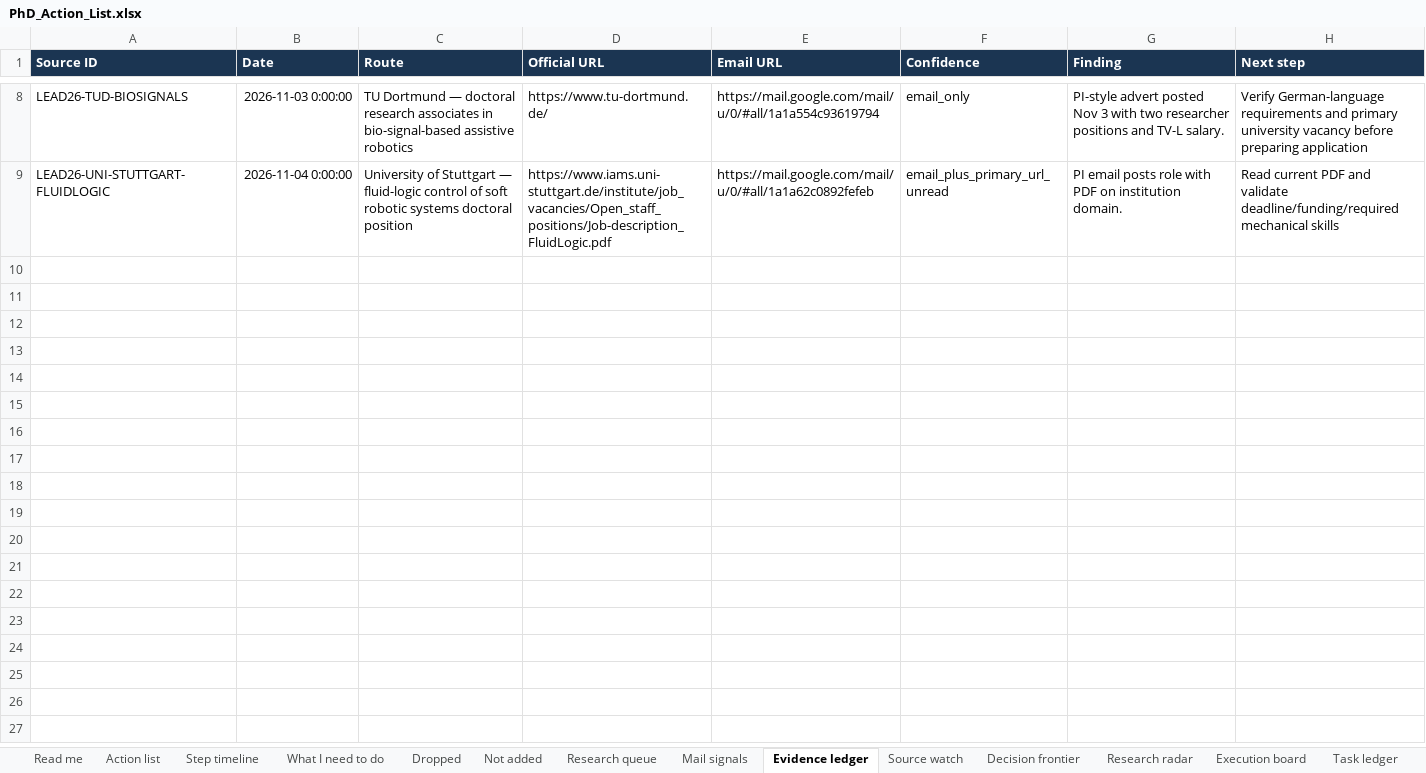
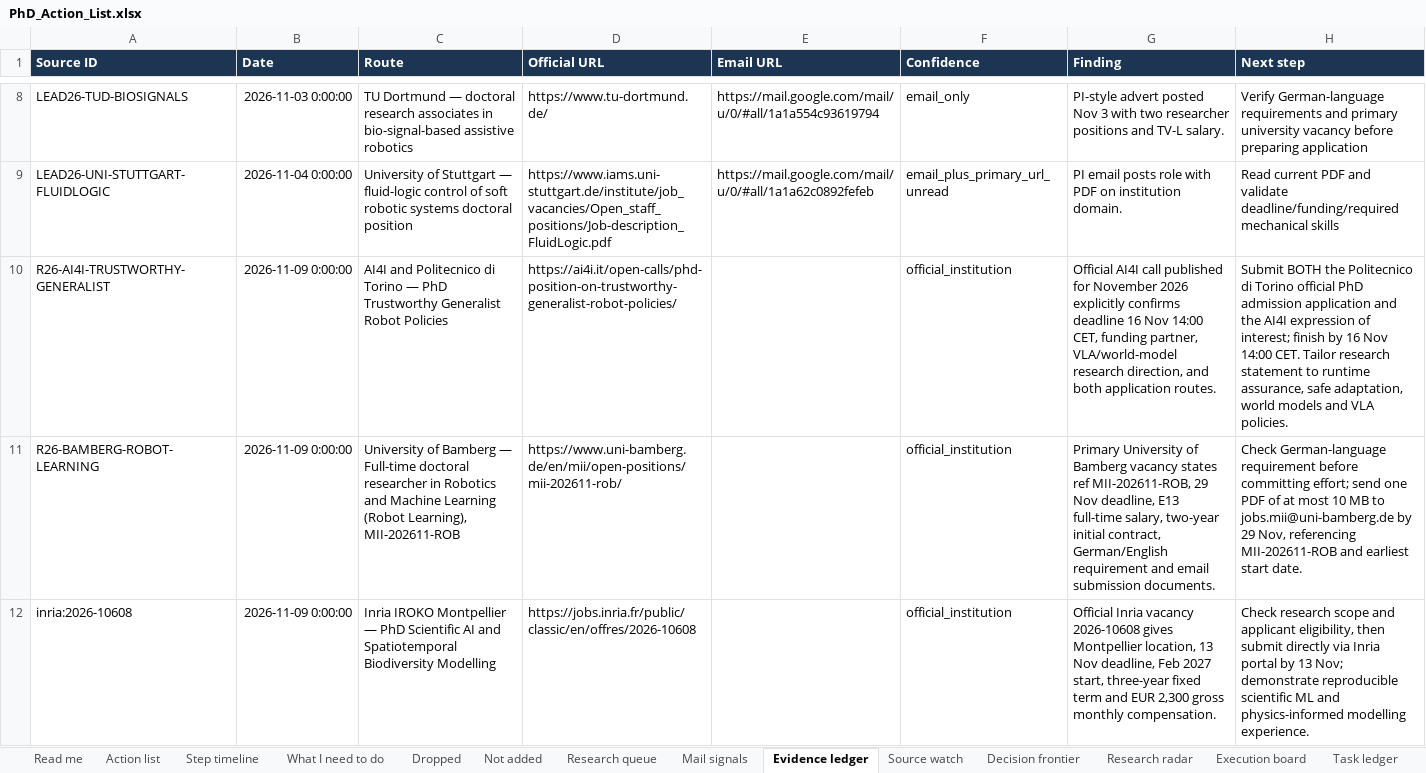
Before and after one commit to Armanasq/phd_tracker, an Excel workbook: PhD_Action_List.xlsx, sheet Evidence ledger, drawn as a sheet; only a part is shown, gaps mark what is left out; values as stored, in another font and other column widths than the file's, no borders; the diff covers the shown part only; the diff names each change by its address in the sheet, - before the commit and + after, or states it on an @@ line.

```diff
--- a/PhD_Action_List.xlsx (sheet Evidence ledger)
+++ b/PhD_Action_List.xlsx (sheet Evidence ledger)
+row 10: R26-AI4I-TRUSTWORTHY-GENERALIST | 2026-11-09 0:00:00 | AI4I and Politecnico di Torino — PhD Trustworthy Generalist Robot Policies | https://ai4i.it/open-calls/phd-position-on-trustworthy-generalist-robot-policies/ |  | official_institution | Official AI4I call published for November 2026 explicitly confirms deadline 16 Nov 14:00 CET, funding partner, VLA/world-model research direction, and both application routes. | Submit BOTH the Politecnico di Torino official PhD admission application and the AI4I expression of interest; finish by 16 Nov 14:00 CET. Tailor research statement to runtime assurance, safe adaptation, world models and VLA policies.
+row 11: R26-BAMBERG-ROBOT-LEARNING | 2026-11-09 0:00:00 | University of Bamberg — Full-time doctoral researcher in Robotics and Machine Learning (Robot Learning), MII-202611-ROB | https://www.uni-bamberg.de/en/mii/open-positions/mii-202611-rob/ |  | official_institution | Primary University of Bamberg vacancy states ref MII-202611-ROB, 29 Nov deadline, E13 full-time salary, two-year initial contract, German/English requirement and email submission documents. | Check German-language requirement before committing effort; send one PDF of at most 10 MB to jobs.mii@uni-bamberg.de by 29 Nov, referencing MII-202611-ROB and earliest start date.
+row 12: inria:2026-10608 | 2026-11-09 0:00:00 | Inria IROKO Montpellier — PhD Scientific AI and Spatiotemporal Biodiversity Modelling | https://jobs.inria.fr/public/classic/en/offres/2026-10608 |  | official_institution | Official Inria vacancy 2026-10608 gives Montpellier location, 13 Nov deadline, Feb 2027 start, three-year fixed term and EUR 2,300 gross monthly compensation. | Check research scope and applicant eligibility, then submit directly via Inria portal by 13 Nov; demonstrate reproducible scientific ML and physics-informed modelling experience.
```
Also changed, not shown: 3 added rows elsewhere in this sheet, sheet Task ledger, sheet Step timeline, sheet Execution board, sheet Action list, sheet Decision frontier, sheet Research queue, 2 more sheets, 41 other files.
